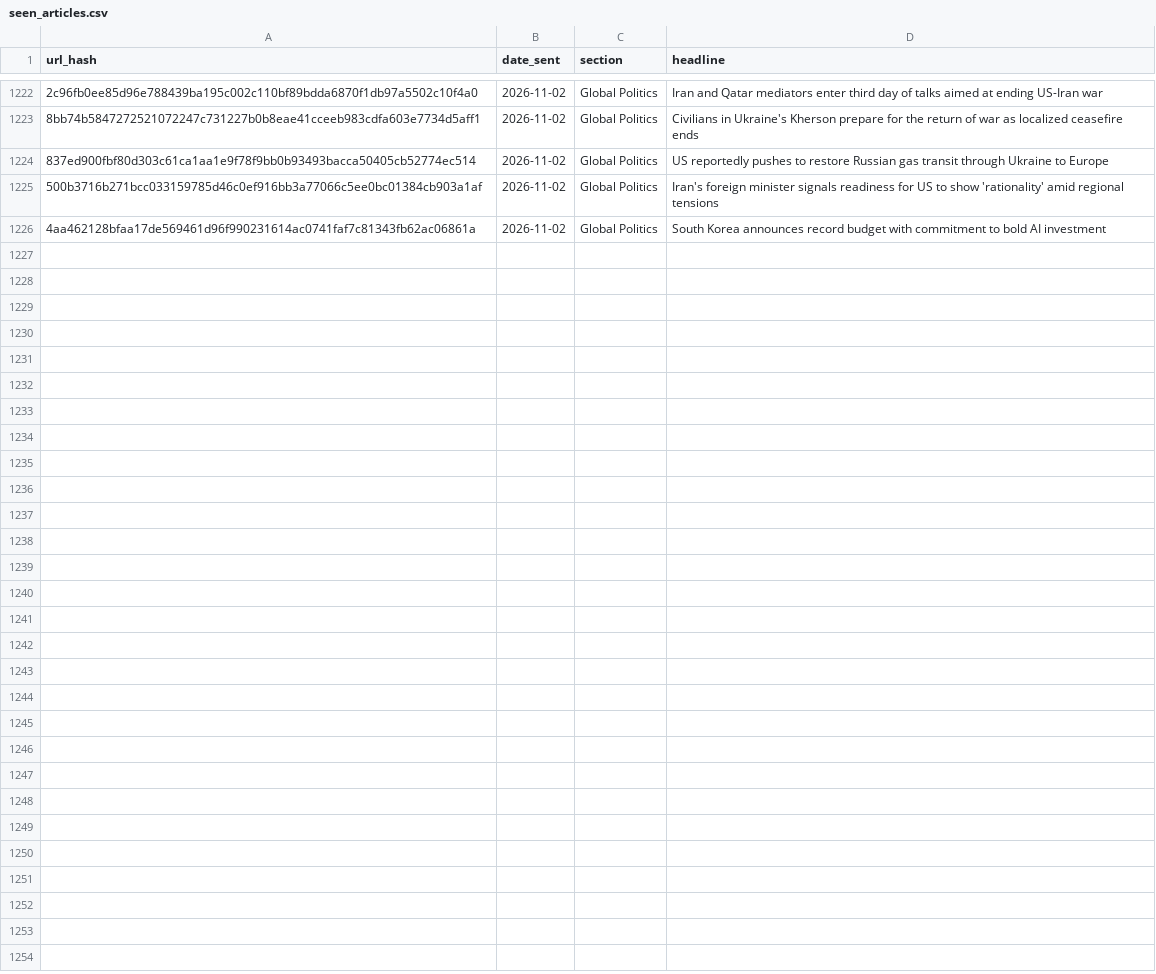
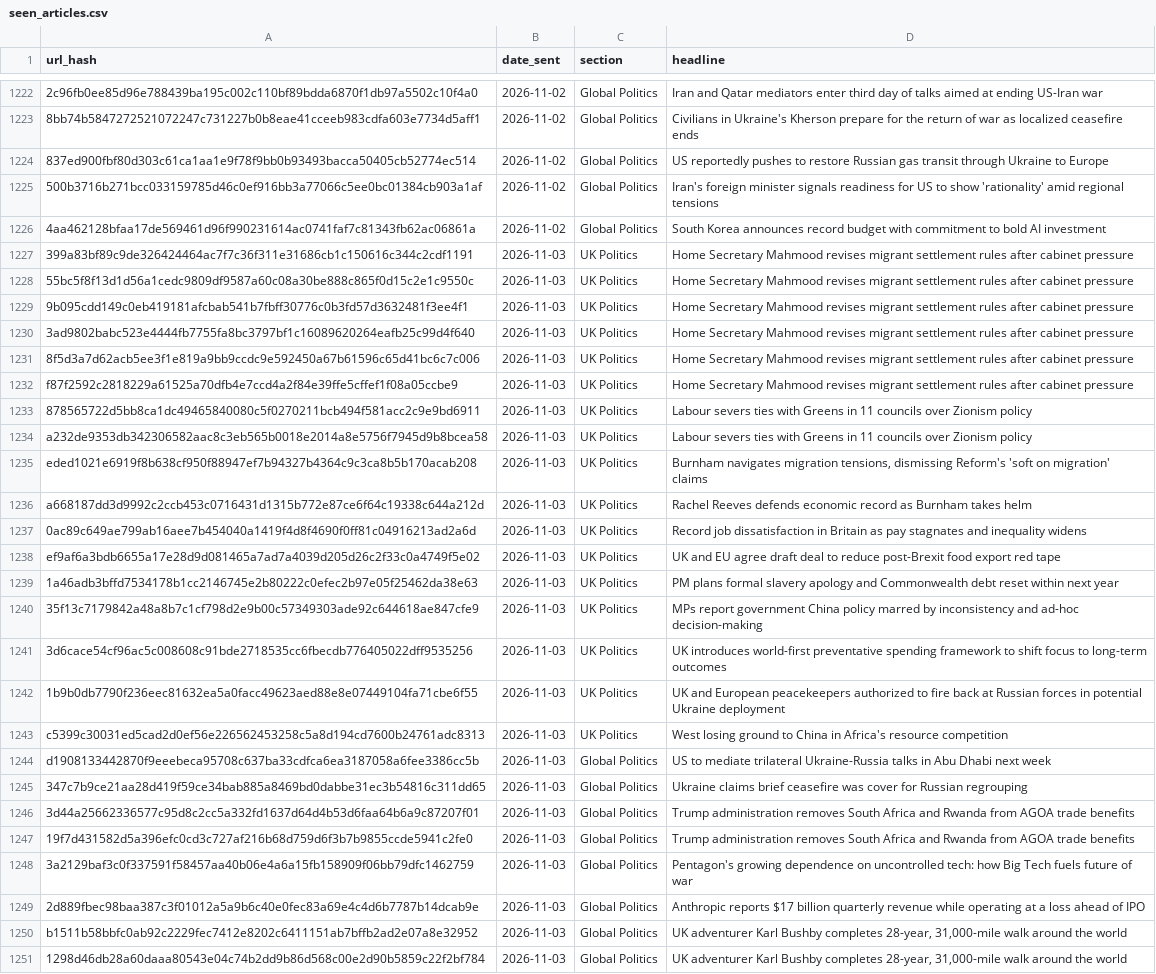
Before and after one commit to Nobody543/Morning-Brief, a CSV file: seen_articles.csv, drawn as a sheet; only a part is shown, gaps mark what is left out; the diff names each change by its address in the sheet, - before the commit and + after, or states it on an @@ line.

```diff
--- a/seen_articles.csv
+++ b/seen_articles.csv
+row 1227: 399a83bf89c9de326424464ac7f7c36f311e31686cb1c150616c344c2cdf1191 | 2026-11-03 | UK Politics | Home Secretary Mahmood revises migrant settlement rules after cabinet pressure
+row 1228: 55bc5f8f13d1d56a1cedc9809df9587a60c08a30be888c865f0d15c2e1c9550c | 2026-11-03 | UK Politics | Home Secretary Mahmood revises migrant settlement rules after cabinet pressure
+row 1229: 9b095cdd149c0eb419181afcbab541b7fbff30776c0b3fd57d3632481f3ee4f1 | 2026-11-03 | UK Politics | Home Secretary Mahmood revises migrant settlement rules after cabinet pressure
+row 1230: 3ad9802babc523e4444fb7755fa8bc3797bf1c16089620264eafb25c99d4f640 | 2026-11-03 | UK Politics | Home Secretary Mahmood revises migrant settlement rules after cabinet pressure
+row 1231: 8f5d3a7d62acb5ee3f1e819a9bb9ccdc9e592450a67b61596c65d41bc6c7c006 | 2026-11-03 | UK Politics | Home Secretary Mahmood revises migrant settlement rules after cabinet pressure
+row 1232: f87f2592c2818229a61525a70dfb4e7ccd4a2f84e39ffe5cffef1f08a05ccbe9 | 2026-11-03 | UK Politics | Home Secretary Mahmood revises migrant settlement rules after cabinet pressure
+row 1233: 878565722d5bb8ca1dc49465840080c5f0270211bcb494f581acc2c9e9bd6911 | 2026-11-03 | UK Politics | Labour severs ties with Greens in 11 councils over Zionism policy
+row 1234: a232de9353db342306582aac8c3eb565b0018e2014a8e5756f7945d9b8bcea58 | 2026-11-03 | UK Politics | Labour severs ties with Greens in 11 councils over Zionism policy
+row 1235: eded1021e6919f8b638cf950f88947ef7b94327b4364c9c3ca8b5b170acab208 | 2026-11-03 | UK Politics | Burnham navigates migration tensions, dismissing Reform's 'soft on migration' claims
+row 1236: a668187dd3d9992c2ccb453c0716431d1315b772e87ce6f64c19338c644a212d | 2026-11-03 | UK Politics | Rachel Reeves defends economic record as Burnham takes helm
+row 1237: 0ac89c649ae799ab16aee7b454040a1419f4d8f4690f0ff81c04916213ad2a6d | 2026-11-03 | UK Politics | Record job dissatisfaction in Britain as pay stagnates and inequality widens
+row 1238: ef9af6a3bdb6655a17e28d9d081465a7ad7a4039d205d26c2f33c0a4749f5e02 | 2026-11-03 | UK Politics | UK and EU agree draft deal to reduce post-Brexit food export red tape
+row 1239: 1a46adb3bffd7534178b1cc2146745e2b80222c0efec2b97e05f25462da38e63 | 2026-11-03 | UK Politics | PM plans formal slavery apology and Commonwealth debt reset within next year
+row 1240: 35f13c7179842a48a8b7c1cf798d2e9b00c57349303ade92c644618ae847cfe9 | 2026-11-03 | UK Politics | MPs report government China policy marred by inconsistency and ad-hoc decision-making
+row 1241: 3d6cace54cf96ac5c008608c91bde2718535cc6fbecdb776405022dff9535256 | 2026-11-03 | UK Politics | UK introduces world-first preventative spending framework to shift focus to long-term outcomes
+row 1242: 1b9b0db7790f236eec81632ea5a0facc49623aed88e8e07449104fa71cbe6f55 | 2026-11-03 | UK Politics | UK and European peacekeepers authorized to fire back at Russian forces in potential Ukraine deployment
+row 1243: c5399c30031ed5cad2d0ef56e226562453258c5a8d194cd7600b24761adc8313 | 2026-11-03 | UK Politics | West losing ground to China in Africa's resource competition
+row 1244: d1908133442870f9eeebeca95708c637ba33cdfca6ea3187058a6fee3386cc5b | 2026-11-03 | Global Politics | US to mediate trilateral Ukraine-Russia talks in Abu Dhabi next week
+row 1245: 347c7b9ce21aa28d419f59ce34bab885a8469bd0dabbe31ec3b54816c311dd65 | 2026-11-03 | Global Politics | Ukraine claims brief ceasefire was cover for Russian regrouping
+row 1246: 3d44a25662336577c95d8c2cc5a332fd1637d64d4b53d6faa64b6a9c87207f01 | 2026-11-03 | Global Politics | Trump administration removes South Africa and Rwanda from AGOA trade benefits
+row 1247: 19f7d431582d5a396efc0cd3c727af216b68d759d6f3b7b9855ccde5941c2fe0 | 2026-11-03 | Global Politics | Trump administration removes South Africa and Rwanda from AGOA trade benefits
+row 1248: 3a2129baf3c0f337591f58457aa40b06e4a6a15fb158909f06bb79dfc1462759 | 2026-11-03 | Global Politics | Pentagon's growing dependence on uncontrolled tech: how Big Tech fuels future of war
+row 1249: 2d889fbec98baa387c3f01012a5a9b6c40e0fec83a69e4c4d6b7787b14dcab9e | 2026-11-03 | Global Politics | Anthropic reports $17 billion quarterly revenue while operating at a loss ahead of IPO
+row 1250: b1511b58bbfc0ab92c2229fec7412e8202c6411151ab7bffb2ad2e07a8e32952 | 2026-11-03 | Global Politics | UK adventurer Karl Bushby completes 28-year, 31,000-mile walk around the world
+row 1251: 1298d46db28a60daaa80543e04c74b2dd9b86d568c00e2d90b5859c22f2bf784 | 2026-11-03 | Global Politics | UK adventurer Karl Bushby completes 28-year, 31,000-mile walk around the world
```
Also changed, not shown: 2 other files.
